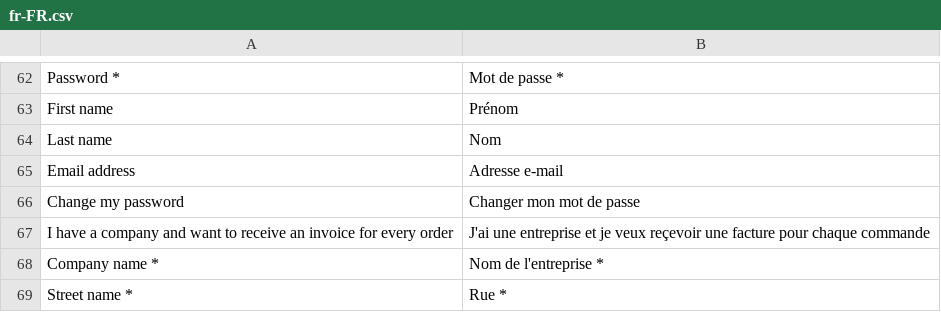
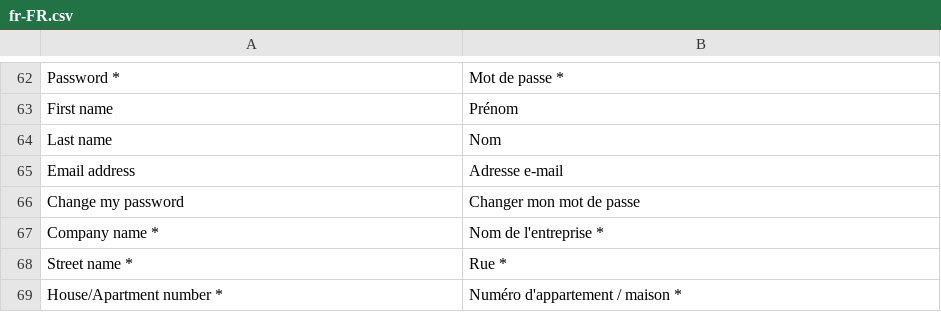
Before and after one commit to vuestorefront/vue-storefront, a CSV file: core/i18n/resource/i18n/fr-FR.csv, drawn as a sheet; only a part is shown, gaps mark what is left out; the shorter side is filled out with more unchanged rows.

```diff
--- a/core/i18n/resource/i18n/fr-FR.csv
+++ b/core/i18n/resource/i18n/fr-FR.csv
@@ -66,3 +66,2 @@
 "Change my password","Changer mon mot de passe"
-"I have a company and want to receive an invoice for every order","J'ai une entreprise et je veux reçevoir une facture pour chaque commande"
 "Company name *","Nom de l'entreprise  *"
```
Also changed, not shown: core/i18n/resource/i18n/de-DE.csv, core/i18n/resource/i18n/jp-JP.csv, 7 other files.
